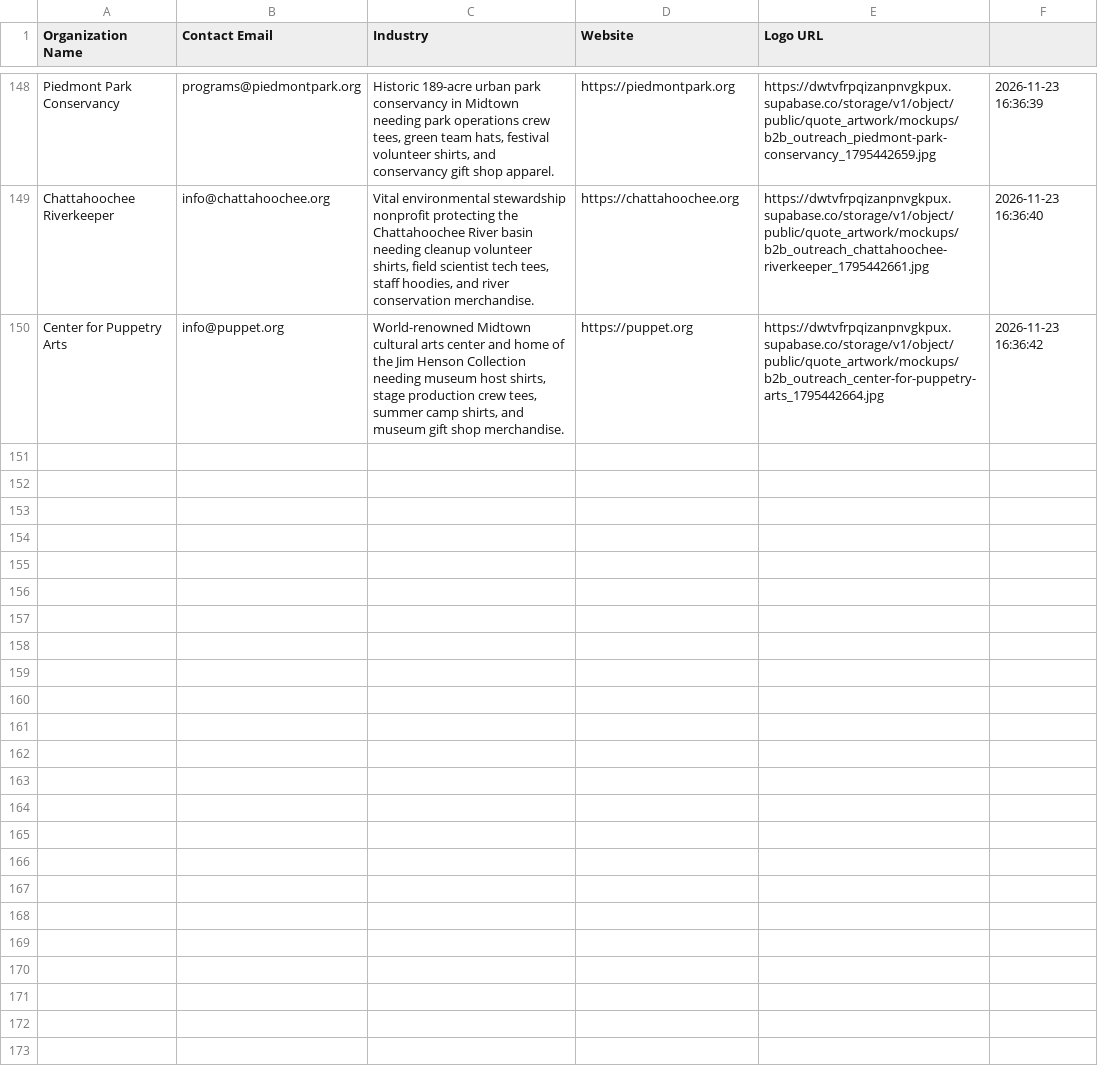
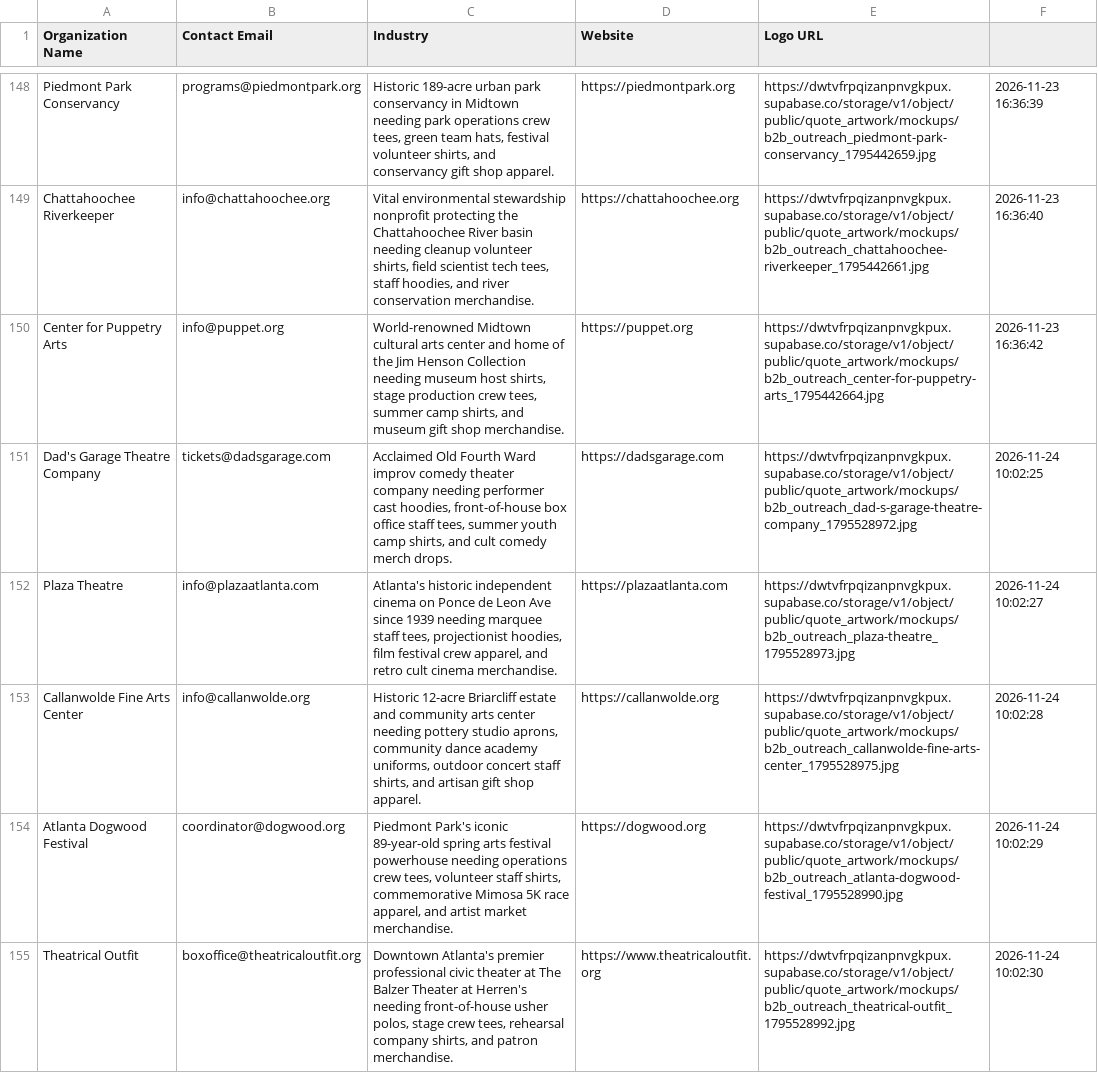
Before and after one commit to shopfastapparel/shopfastapparel, a CSV file: scripts/leads_contacted.csv, drawn as a sheet; only a part is shown, gaps mark what is left out; the diff names each change by its address in the sheet, - before the commit and + after, or states it on an @@ line.

Commit message:
feat(mandy): record customer dispatch for nov 24 approved leads

```diff
--- a/scripts/leads_contacted.csv
+++ b/scripts/leads_contacted.csv
+row 151: Dad's Garage Theatre Company | tickets@dadsgarage.com | Acclaimed Old Fourth Ward improv comedy theater company needing performer cast hoodies, front-of-house box office staff tees, summer youth camp shirts, and cult comedy merch drops. | https://dadsgarage.com | https://dwtvfrpqizanpnvgkpux.supabase.co/storage/v1/object/public/quote_artwork/mockups/b2b_outreach_dad-s-garage-theatre-company_1795528972.jpg | 2026-11-24 10:02:25
+row 152: Plaza Theatre | info@plazaatlanta.com | Atlanta's historic independent cinema on Ponce de Leon Ave since 1939 needing marquee staff tees, projectionist hoodies, film festival crew apparel, and retro cult cinema merchandise. | https://plazaatlanta.com | https://dwtvfrpqizanpnvgkpux.supabase.co/storage/v1/object/public/quote_artwork/mockups/b2b_outreach_plaza-theatre_1795528973.jpg | 2026-11-24 10:02:27
+row 153: Callanwolde Fine Arts Center | info@callanwolde.org | Historic 12-acre Briarcliff estate and community arts center needing pottery studio aprons, community dance academy uniforms, outdoor concert staff shirts, and artisan gift shop apparel. | https://callanwolde.org | https://dwtvfrpqizanpnvgkpux.supabase.co/storage/v1/object/public/quote_artwork/mockups/b2b_outreach_callanwolde-fine-arts-center_1795528975.jpg | 2026-11-24 10:02:28
+row 154: Atlanta Dogwood Festival | coordinator@dogwood.org | Piedmont Park's iconic 89-year-old spring arts festival powerhouse needing operations crew tees, volunteer staff shirts, commemorative Mimosa 5K race apparel, and artist market merchandise. | https://dogwood.org | https://dwtvfrpqizanpnvgkpux.supabase.co/storage/v1/object/public/quote_artwork/mockups/b2b_outreach_atlanta-dogwood-festival_1795528990.jpg | 2026-11-24 10:02:29
+row 155: Theatrical Outfit | boxoffice@theatricaloutfit.org | Downtown Atlanta's premier professional civic theater at The Balzer Theater at Herren's needing front-of-house usher polos, stage crew tees, rehearsal company shirts, and patron merchandise. | https://www.theatricaloutfit.org | https://dwtvfrpqizanpnvgkpux.supabase.co/storage/v1/object/public/quote_artwork/mockups/b2b_outreach_theatrical-outfit_1795528992.jpg | 2026-11-24 10:02:30
```
